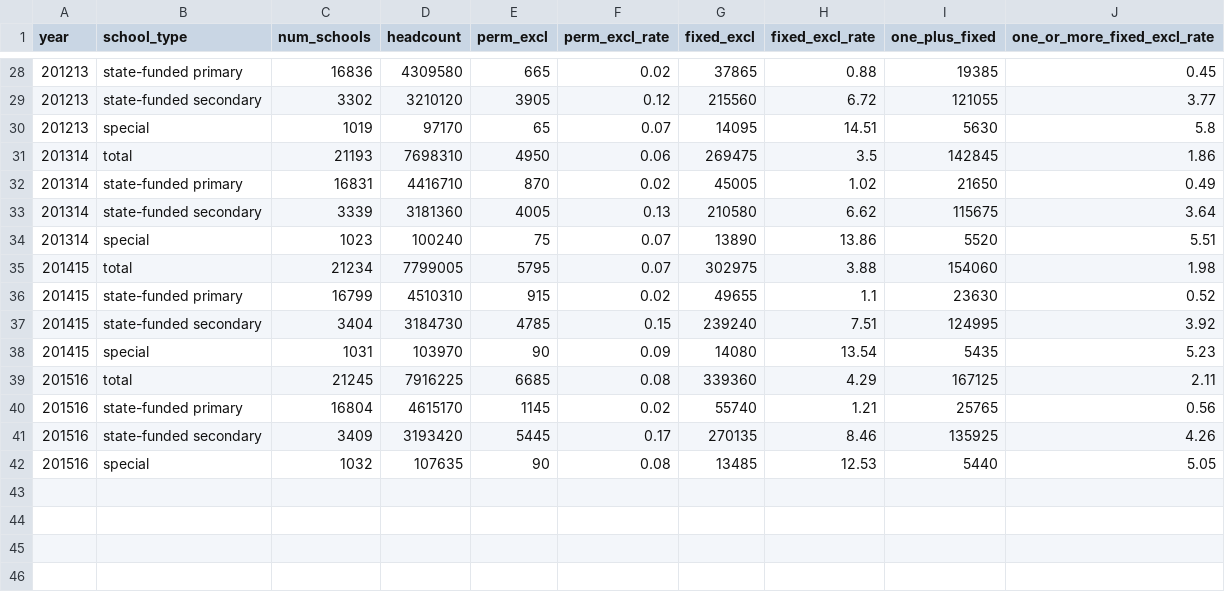
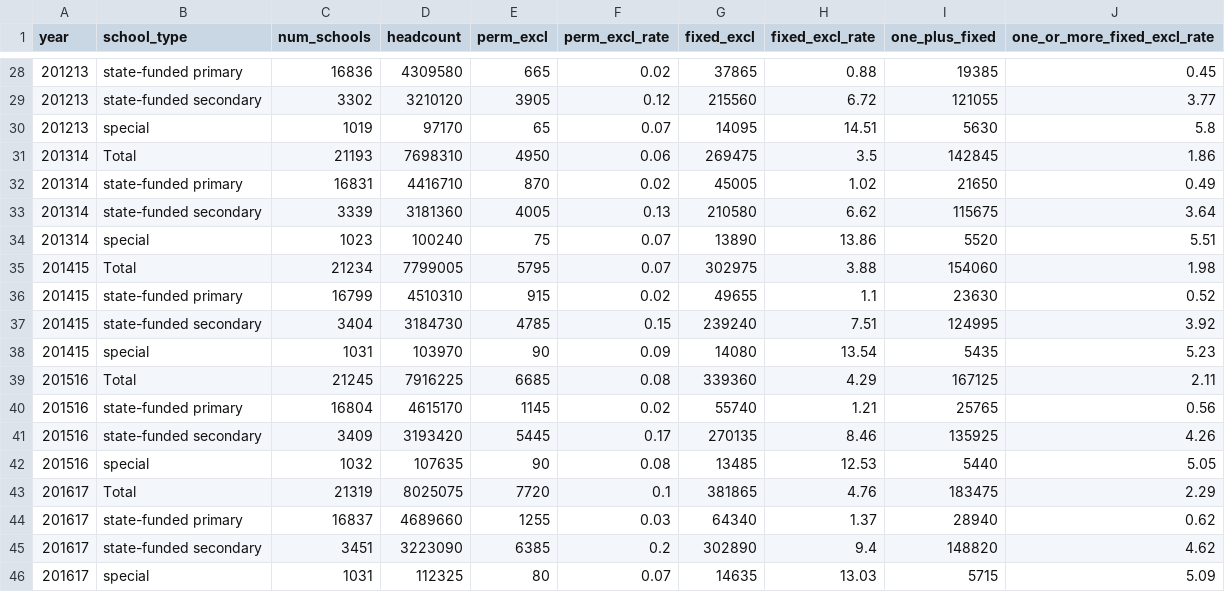
Before and after one commit to dfe-analytical-services/exclusion-statistics, a CSV file: data/nat_summary.csv, drawn as a sheet; only a part is shown, gaps mark what is left out; the diff covers the shown part only.

```diff
--- a/data/nat_summary.csv
+++ b/data/nat_summary.csv
@@ -30,3 +30,3 @@
 "201213","special","1019","97170","65","0.07","14095","14.51","5630","5.8"
-"201314","total","21193","7698310","4950","0.06","269475","3.5","142845","1.86"
+"201314","Total","21193","7698310","4950","0.06","269475","3.5","142845","1.86"
 "201314","state-funded primary","16831","4416710","870","0.02","45005","1.02","21650","0.49"
@@ -34,3 +34,3 @@
 "201314","special","1023","100240","75","0.07","13890","13.86","5520","5.51"
-"201415","total","21234","7799005","5795","0.07","302975","3.88","154060","1.98"
+"201415","Total","21234","7799005","5795","0.07","302975","3.88","154060","1.98"
 "201415","state-funded primary","16799","4510310","915","0.02","49655","1.1","23630","0.52"
@@ -38,3 +38,3 @@
 "201415","special","1031","103970","90","0.09","14080","13.54","5435","5.23"
-"201516","total","21245","7916225","6685","0.08","339360","4.29","167125","2.11"
+"201516","Total","21245","7916225","6685","0.08","339360","4.29","167125","2.11"
 "201516","state-funded primary","16804","4615170","1145","0.02","55740","1.21","25765","0.56"
@@ -42 +42,5 @@
 "201516","special","1032","107635","90","0.08","13485","12.53","5440","5.05"
+"201617","Total","21319","8025075","7720","0.1","381865","4.76","183475","2.29"
+"201617","state-funded primary","16837","4689660","1255","0.03","64340","1.37","28940","0.62"
+"201617","state-funded secondary","3451","3223090","6385","0.2","302890","9.4","148820","4.62"
+"201617","special","1031","112325","80","0.07","14635","13.03","5715","5.09"
```
Also changed, not shown: 1 added row, 1 removed row and 7 edited cells elsewhere in this file, 17 other files.
